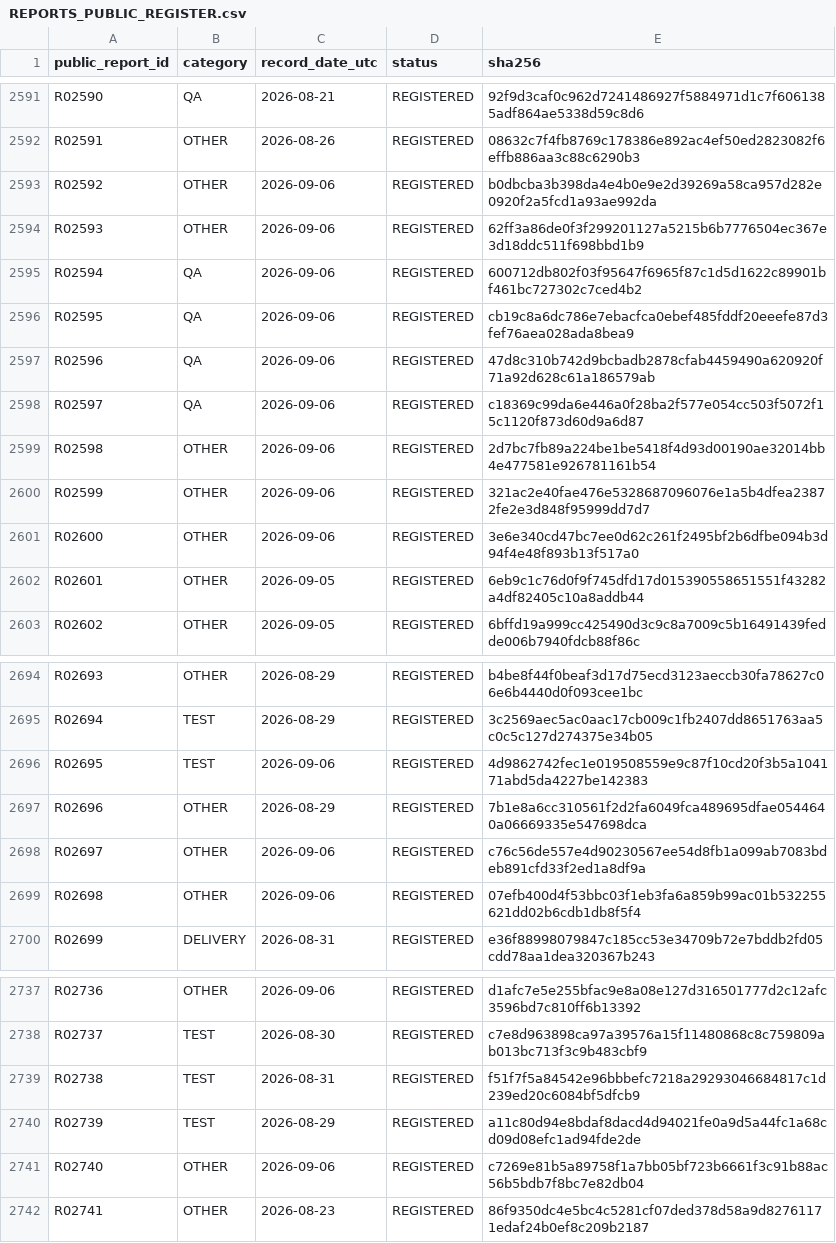
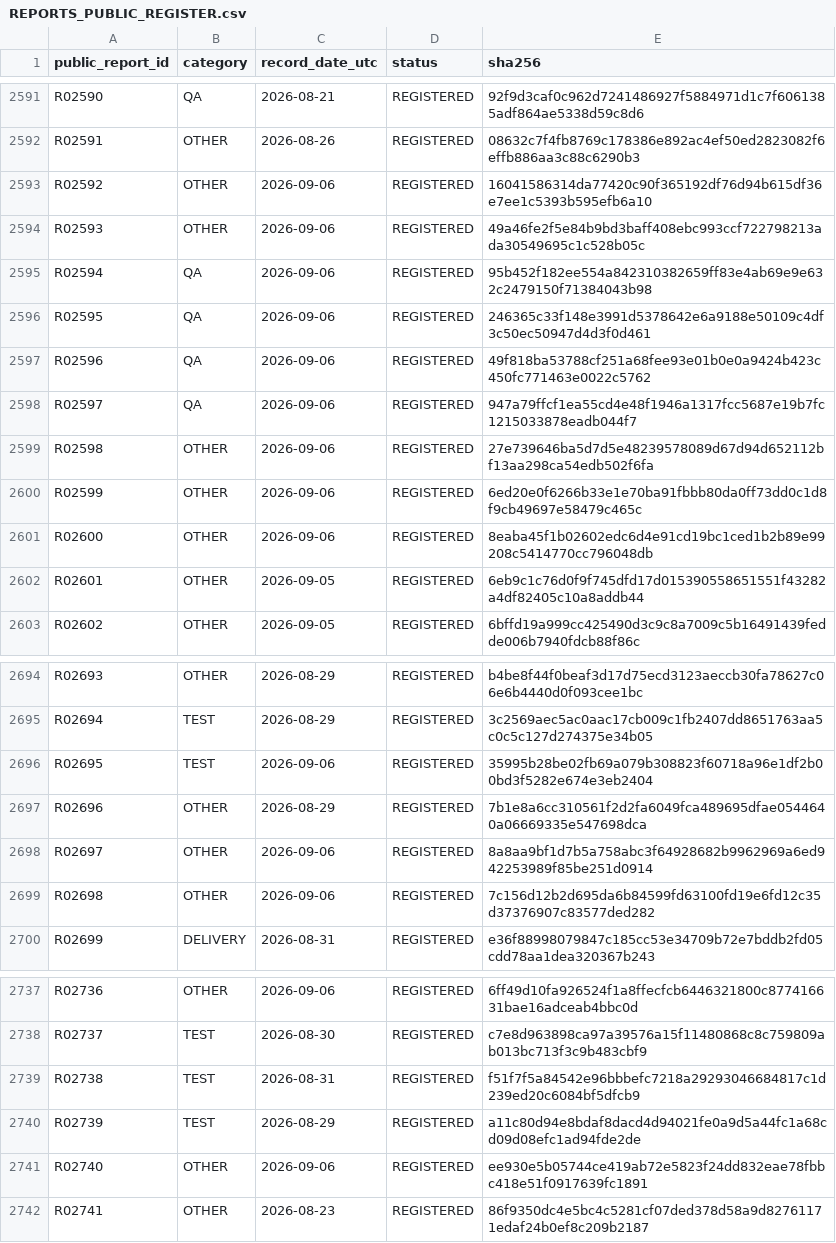
Before and after one commit to 1545Christian/AlgoSphere, a CSV file: evidence/REPORTS_PUBLIC_REGISTER.csv, drawn as a sheet; only a part is shown, gaps mark what is left out; the diff covers the shown part only; the diff names each change by its address in the sheet, - before the commit and + after, or states it on an @@ line.

```diff
--- a/evidence/REPORTS_PUBLIC_REGISTER.csv
+++ b/evidence/REPORTS_PUBLIC_REGISTER.csv
-E2593 (sha256): b0dbcba3b398da4e4b0e9e2d39269a58ca957d282e0920f2a5fcd1a93ae992da
+E2593 (sha256): 16041586314da77420c90f365192df76d94b615df36e7ee1c5393b595efb6a10
-E2594 (sha256): 62ff3a86de0f3f299201127a5215b6b7776504ec367e3d18ddc511f698bbd1b9
+E2594 (sha256): 49a46fe2f5e84b9bd3baff408ebc993ccf722798213ada30549695c1c528b05c
-E2595 (sha256): 600712db802f03f95647f6965f87c1d5d1622c89901bf461bc727302c7ced4b2
+E2595 (sha256): 95b452f182ee554a842310382659ff83e4ab69e9e632c2479150f71384043b98
-E2596 (sha256): cb19c8a6dc786e7ebacfca0ebef485fddf20eeefe87d3fef76aea028ada8bea9
+E2596 (sha256): 246365c33f148e3991d5378642e6a9188e50109c4df3c50ec50947d4d3f0d461
-E2597 (sha256): 47d8c310b742d9bcbadb2878cfab4459490a620920f71a92d628c61a186579ab
+E2597 (sha256): 49f818ba53788cf251a68fee93e01b0e0a9424b423c450fc771463e0022c5762
-E2598 (sha256): c18369c99da6e446a0f28ba2f577e054cc503f5072f15c1120f873d60d9a6d87
+E2598 (sha256): 947a79ffcf1ea55cd4e48f1946a1317fcc5687e19b7fc1215033878eadb044f7
-E2599 (sha256): 2d7bc7fb89a224be1be5418f4d93d00190ae32014bb4e477581e926781161b54
+E2599 (sha256): 27e739646ba5d7d5e48239578089d67d94d652112bf13aa298ca54edb502f6fa
-E2600 (sha256): 321ac2e40fae476e5328687096076e1a5b4dfea23872fe2e3d848f95999dd7d7
+E2600 (sha256): 6ed20e0f6266b33e1e70ba91fbbb80da0ff73dd0c1d8f9cb49697e58479c465c
-E2601 (sha256): 3e6e340cd47bc7ee0d62c261f2495bf2b6dfbe094b3d94f4e48f893b13f517a0
+E2601 (sha256): 8eaba45f1b02602edc6d4e91cd19bc1ced1b2b89e99208c5414770cc796048db
-E2696 (sha256): 4d9862742fec1e019508559e9c87f10cd20f3b5a104171abd5da4227be142383
+E2696 (sha256): 35995b28be02fb69a079b308823f60718a96e1df2b00bd3f5282e674e3eb2404
-E2698 (sha256): c76c56de557e4d90230567ee54d8fb1a099ab7083bdeb891cfd33f2ed1a8df9a
+E2698 (sha256): 8a8aa9bf1d7b5a758abc3f64928682b9962969a6ed942253989f85be251d0914
-E2699 (sha256): 07efb400d4f53bbc03f1eb3fa6a859b99ac01b532255621dd02b6cdb1db8f5f4
+E2699 (sha256): 7c156d12b2d695da6b84599fd63100fd19e6fd12c35d37376907c83577ded282
-E2737 (sha256): d1afc7e5e255bfac9e8a08e127d316501777d2c12afc3596bd7c810ff6b13392
+E2737 (sha256): 6ff49d10fa926524f1a8ffecfcb6446321800c877416631bae16adceab4bbc0d
-E2741 (sha256): c7269e81b5a89758f1a7bb05bf723b6661f3c91b88ac56b5bdb7f8bc7e82db04
+E2741 (sha256): ee930e5b05744ce419ab72e5823f24dd832eae78fbbc418e51f0917639fc1891
```
Also changed, not shown: 21 edited cells elsewhere in this file, 13 other files.
